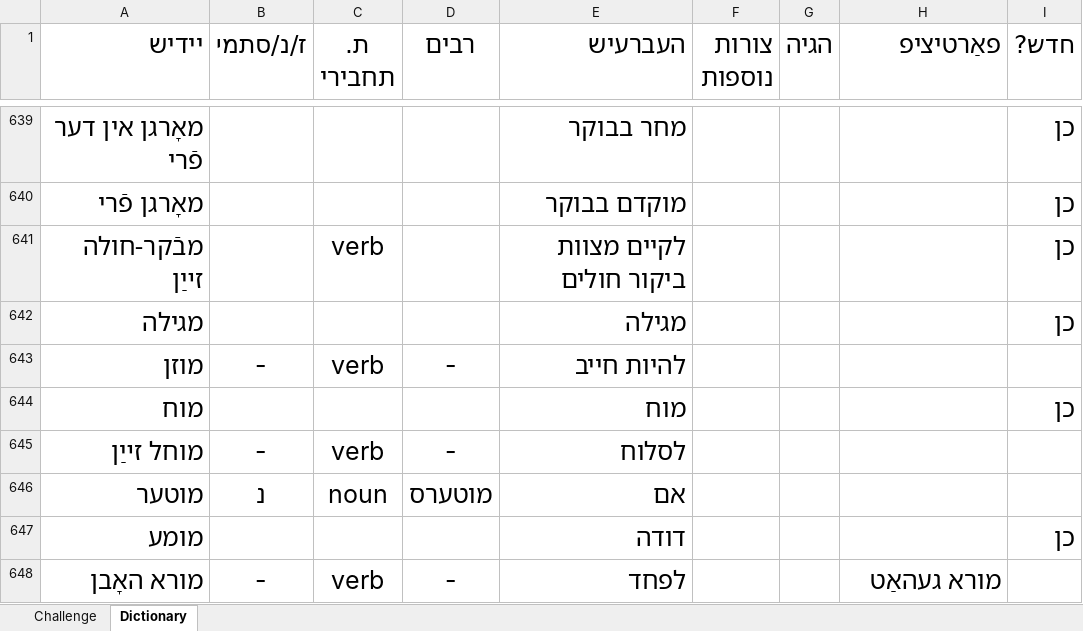
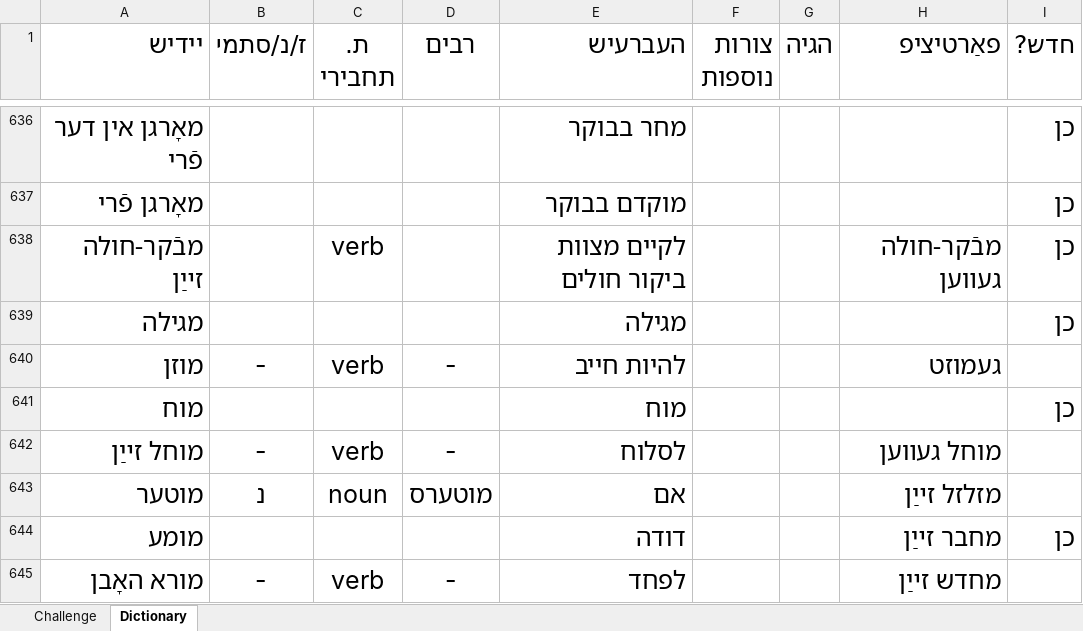
Before and after one commit to shellygr/Yiddish, an Excel workbook: yiddish-sem2.xlsm, sheet Dictionary, drawn as a sheet; only a part is shown, gaps mark what is left out; values as stored, in another font and other column widths than the file's, no borders; table styles not drawn; addresses are those after the commit; the diff covers the shown part only; the diff names each change by its address in the sheet, - before the commit and + after, or states it on an @@ line.

```diff
--- a/yiddish-sem2.xlsm (sheet Dictionary)
+++ b/yiddish-sem2.xlsm (sheet Dictionary)
-H638 (פאַרטיציפ): (empty)
+H638 (פאַרטיציפ): מבֿקר-חולה געװען
-H640 (פאַרטיציפ): (empty)
+H640 (פאַרטיציפ): געמוזט
-H642 (פאַרטיציפ): (empty)
+H642 (פאַרטיציפ): מוחל געװען
-H643 (פאַרטיציפ): (empty)
+H643 (פאַרטיציפ): מזלזל זײַן
-H644 (פאַרטיציפ): (empty)
+H644 (פאַרטיציפ): מחבר זײַן
-H645 (פאַרטיציפ): מורא געהאַט
+H645 (פאַרטיציפ): מחדש זײַן
```
Also changed, not shown: 2 added rows, 5 removed rows and 138 edited cells elsewhere in this sheet, sheet Challenge, charts or pictures.
